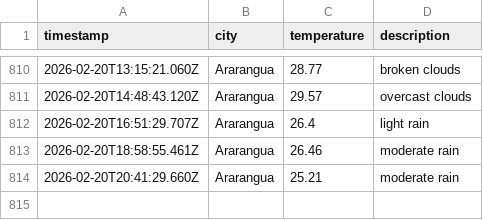
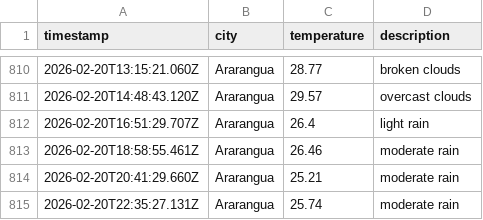
Before and after one commit to moniafavaro/DataOps-weather-js, a CSV file: data/weather_log.csv, drawn as a sheet; only a part is shown, gaps mark what is left out.

```diff
--- a/data/weather_log.csv
+++ b/data/weather_log.csv
@@ -814 +814,2 @@ timestamp,city,temperature,description
 2026-02-20T20:41:29.660Z,Ararangua,25.21,moderate rain
+2026-02-20T22:35:27.131Z,Ararangua,25.74,moderate rain
```
Also changed, not shown: 1 other file.
